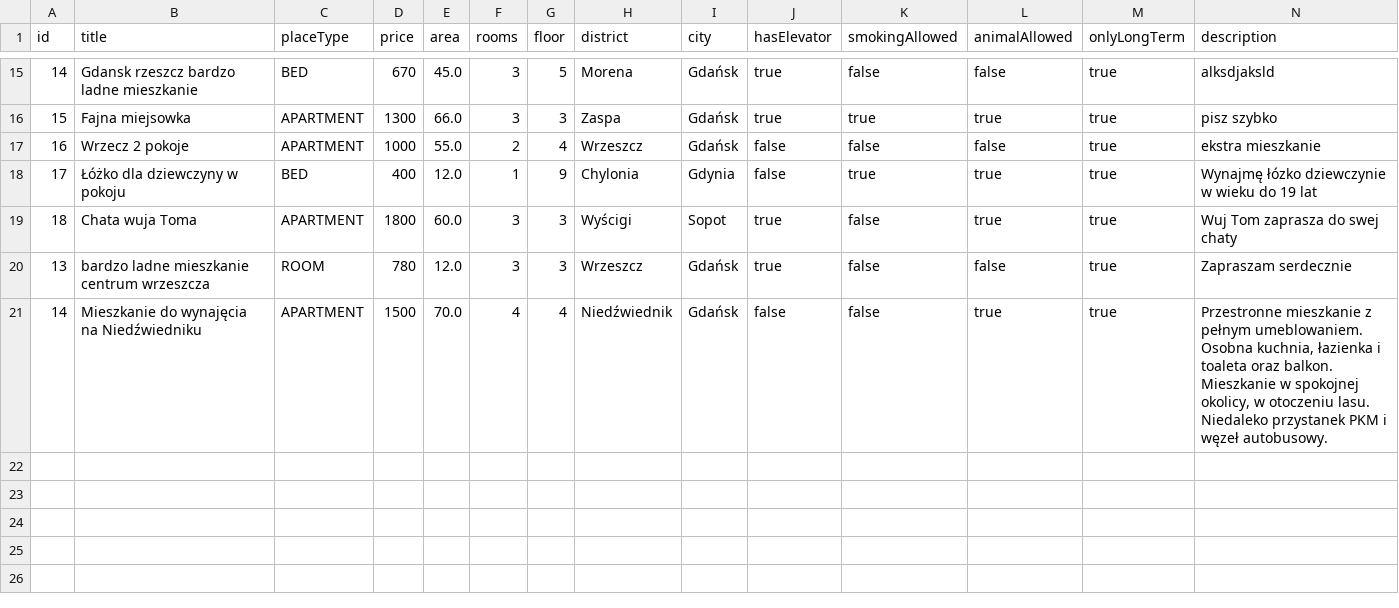
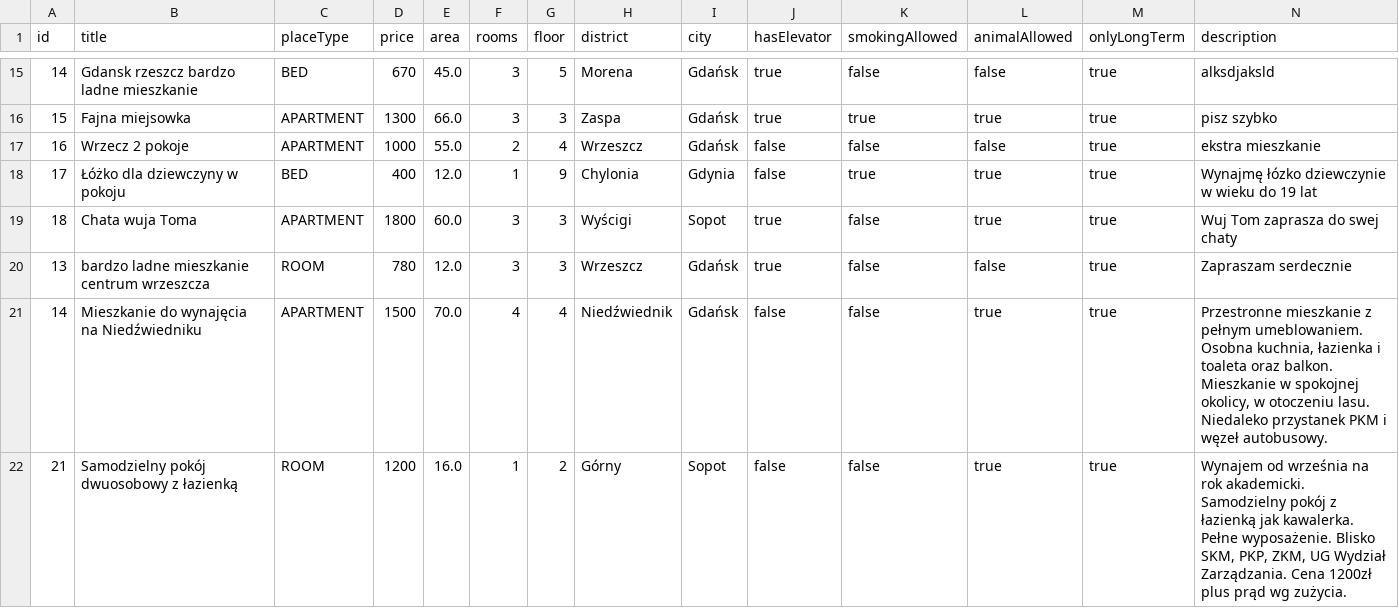
Before and after one commit to infoshareacademy/jjdd4-kodziaki, a CSV file: files/ads.csv, drawn as a sheet; only a part is shown, gaps mark what is left out; rows hold the shown columns only; the diff names each change by its address in the sheet, - before the commit and + after, or states it on an @@ line.

```diff
--- a/files/ads.csv
+++ b/files/ads.csv
+row 22: 21 | Samodzielny pokój dwuosobowy z łazienką | ROOM | 1200 | 16.0 | 1 | 2 | Górny | Sopot | false | false | true | true | Wynajem od września na rok akademicki. Samodzielny pokój z łazienką jak kawalerka. Pełne wyposażenie. Blisko SKM, PKP, ZKM, UG Wydział Zarządzania. Cena 1200zł plus prąd wg zużycia.
```
Also changed, not shown: 2 other files.
